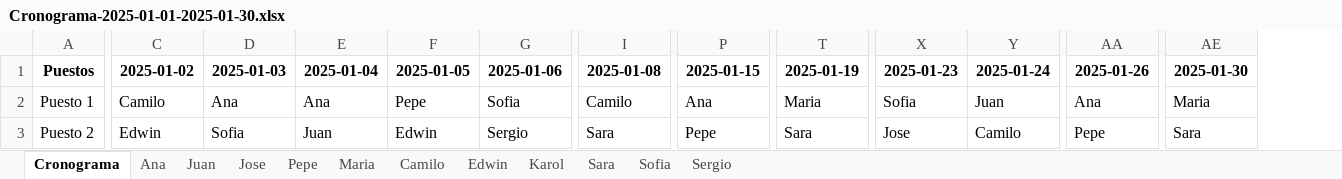
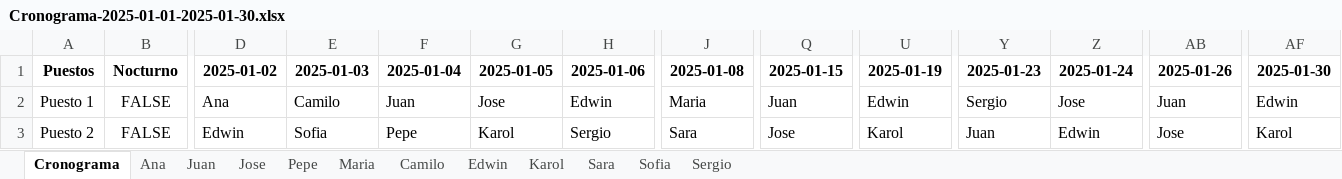
Before and after one commit to eacanalg/Turnos, an Excel workbook: Cronograma-2025-01-01-2025-01-30.xlsx, sheet Cronograma, drawn as a sheet; only a part is shown, gaps mark what is left out; values as stored, in another font and other column widths than the file's, no borders; addresses are those after the commit; the diff covers the shown part only; the diff names each change by its address in the sheet, - before the commit and + after, or states it on an @@ line.

```diff
--- a/Cronograma-2025-01-01-2025-01-30.xlsx (sheet Cronograma)
+++ b/Cronograma-2025-01-01-2025-01-30.xlsx (sheet Cronograma)
+column B (Nocturno), rows 2-3: FALSE | FALSE
-D2 (2025-01-02): Camilo
+D2 (2025-01-02): Ana
-E2 (2025-01-03): Ana
+E2 (2025-01-03): Camilo
-F2 (2025-01-04): Ana
+F2 (2025-01-04): Juan
-G2 (2025-01-05): Pepe
+G2 (2025-01-05): Jose
-H2 (2025-01-06): Sofia
+H2 (2025-01-06): Edwin
-J2 (2025-01-08): Camilo
+J2 (2025-01-08): Maria
-Q2 (2025-01-15): Ana
+Q2 (2025-01-15): Juan
-U2 (2025-01-19): Maria
+U2 (2025-01-19): Edwin
-Y2 (2025-01-23): Sofia
+Y2 (2025-01-23): Sergio
-Z2 (2025-01-24): Juan
+Z2 (2025-01-24): Jose
-AB2 (2025-01-26): Ana
+AB2 (2025-01-26): Juan
-AF2 (2025-01-30): Maria
+AF2 (2025-01-30): Edwin
-F3 (2025-01-04): Juan
+F3 (2025-01-04): Pepe
-G3 (2025-01-05): Edwin
+G3 (2025-01-05): Karol
-Q3 (2025-01-15): Pepe
+Q3 (2025-01-15): Jose
-U3 (2025-01-19): Sara
+U3 (2025-01-19): Karol
-Y3 (2025-01-23): Jose
+Y3 (2025-01-23): Juan
-Z3 (2025-01-24): Camilo
+Z3 (2025-01-24): Edwin
-AB3 (2025-01-26): Pepe
+AB3 (2025-01-26): Jose
-AF3 (2025-01-30): Sara
+AF3 (2025-01-30): Karol
```
Also changed, not shown: 54 edited cells elsewhere in this sheet, sheet Ana, sheet Juan, sheet Jose, sheet Pepe, sheet Sara, sheet Maria, 5 more sheets, Entradas.xlsm, 1 other file.
